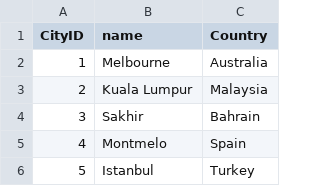
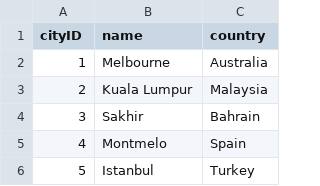
Before and after one commit to f-osss/Formula1Dataset, a CSV file: csv_files/city.csv, drawn as a sheet; only a part is shown.

Commit message:
update again city file remove cap

```diff
--- a/csv_files/city.csv
+++ b/csv_files/city.csv
@@ -1,2 +1,2 @@
-CityID,name,Country
+cityID,name,country
 1,Melbourne,Australia
```
